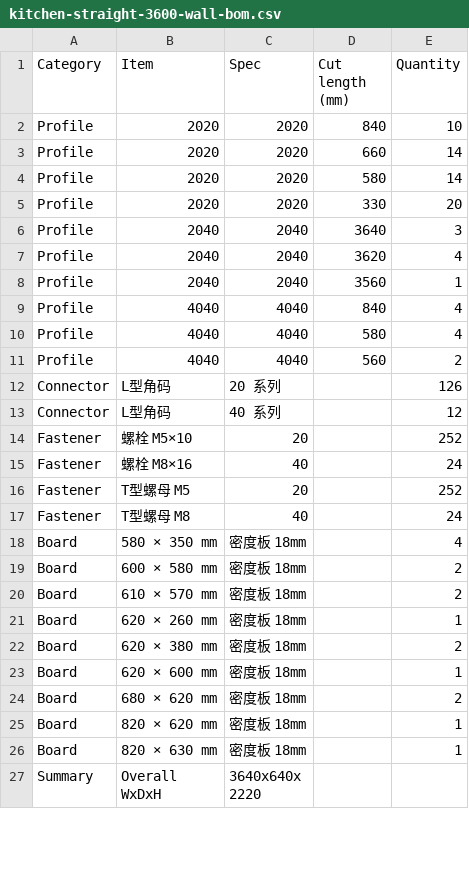
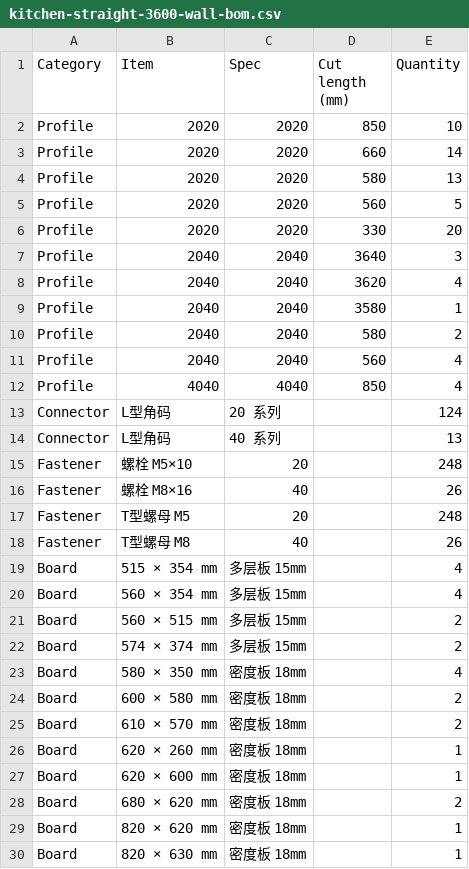
Before and after one commit to taocy001/aluminum-designer, a CSV file: examples/kitchen-straight-3600-wall-bom.csv, drawn as a sheet; only a part is shown; the shorter side is filled out with more unchanged rows; the diff covers the shown part only.

Commit message:
feat: drawers that are boxes, and a 2040 that turns instead of growing
A drawer was a board across the hole. Now it is a box that slides, and the slide
sets every dimension: a side-mount runner eats 12.5 mm a side, so the box is 25 mm
narrower than the opening, each side needs a rail at the right height, and the front
overlays with a 3 mm gap or two fronts rub. Select the uprights that bound a bay,
say how tall and how many.

Reaching for a 4040 to meet a 4040 post was the lazy answer. A 2040 already shares
the post's 40 edge — turn it a quarter and its 40 face is the one that lands, with
no bigger section and no member pushed off its line. Placement now tries the roll
before it tries a shift.

That left a corner where the X rail and the Z rail both ran out over the same post,
each claiming the same 20 x 20 block. Their ends never touch, so the contact test
could not see it; what gives it away is that they reach for the same corner. The
higher-ranked one runs through, the other stops at its face.

The example kitchen is rebuilt on all three: 0 interference, every joint takes a
bracket, and the two drawers under the hob are real boxes.

```diff
--- a/examples/kitchen-straight-3600-wall-bom.csv
+++ b/examples/kitchen-straight-3600-wall-bom.csv
@@ -1,5 +1,6 @@
 Category,Item,Spec,Cut length (mm),Quantity
-Profile,2020,2020,840,10
+Profile,2020,2020,850,10
 Profile,2020,2020,660,14
-Profile,2020,2020,580,14
+Profile,2020,2020,580,13
+Profile,2020,2020,560,5
 Profile,2020,2020,330,20
@@ -7,12 +8,16 @@ Profile,2040,2040,3640,3
 Profile,2040,2040,3620,4
-Profile,2040,2040,3560,1
-Profile,4040,4040,840,4
-Profile,4040,4040,580,4
-Profile,4040,4040,560,2
-Connector,"L型角码",20 系列,,126
-Connector,"L型角码",40 系列,,12
-Fastener,"螺栓 M5×10",20,,252
-Fastener,"螺栓 M8×16",40,,24
-Fastener,"T型螺母 M5",20,,252
-Fastener,"T型螺母 M8",40,,24
+Profile,2040,2040,3580,1
+Profile,2040,2040,580,2
+Profile,2040,2040,560,4
+Profile,4040,4040,850,4
+Connector,"L型角码",20 系列,,124
+Connector,"L型角码",40 系列,,13
+Fastener,"螺栓 M5×10",20,,248
+Fastener,"螺栓 M8×16",40,,26
+Fastener,"T型螺母 M5",20,,248
+Fastener,"T型螺母 M8",40,,26
+Board,"515 × 354 mm","多层板 15mm",,4
+Board,"560 × 354 mm","多层板 15mm",,4
+Board,"560 × 515 mm","多层板 15mm",,2
+Board,"574 × 374 mm","多层板 15mm",,2
 Board,"580 × 350 mm","密度板 18mm",,4
@@ -21,3 +26,2 @@ Board,"610 × 570 mm","密度板 18mm",,2
 Board,"620 × 260 mm","密度板 18mm",,1
-Board,"620 × 380 mm","密度板 18mm",,2
 Board,"620 × 600 mm","密度板 18mm",,1
```
Also changed, not shown: 1 added row and 2 edited cells elsewhere in this file, 10 other files.
